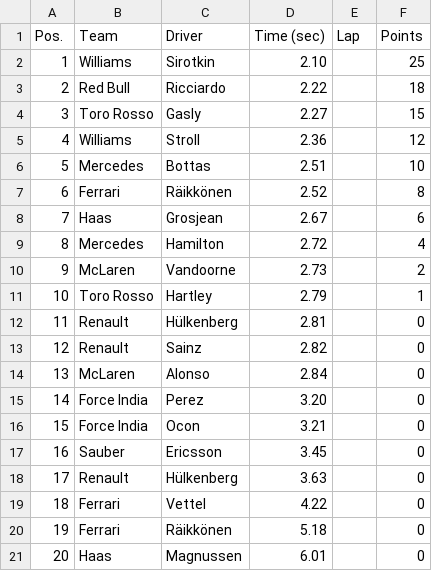
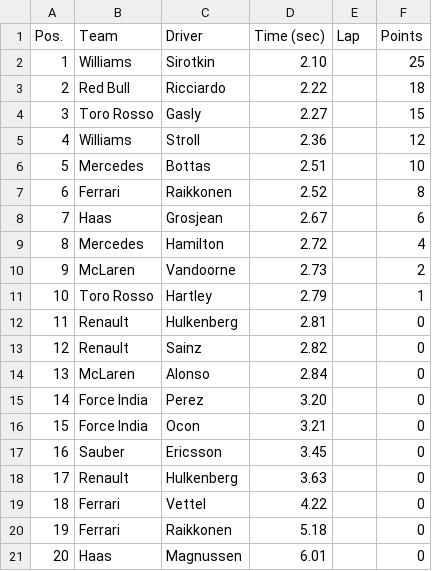
Before and after one commit to Jordan-Soria/PitStops, a CSV file: 2018/12hun.csv, drawn as a sheet; the diff names each change by its address in the sheet, - before the commit and + after, or states it on an @@ line.

```diff
--- a/2018/12hun.csv
+++ b/2018/12hun.csv
-C7 (Driver): Räikkönen
+C7 (Driver): Raikkonen
-C12 (Driver): Hülkenberg
+C12 (Driver): Hulkenberg
-C18 (Driver): Hülkenberg
+C18 (Driver): Hulkenberg
-C20 (Driver): Räikkönen
+C20 (Driver): Raikkonen
```
Also changed, not shown: 2018/10gb.csv, 2018/11ale.csv, 16 other files.
